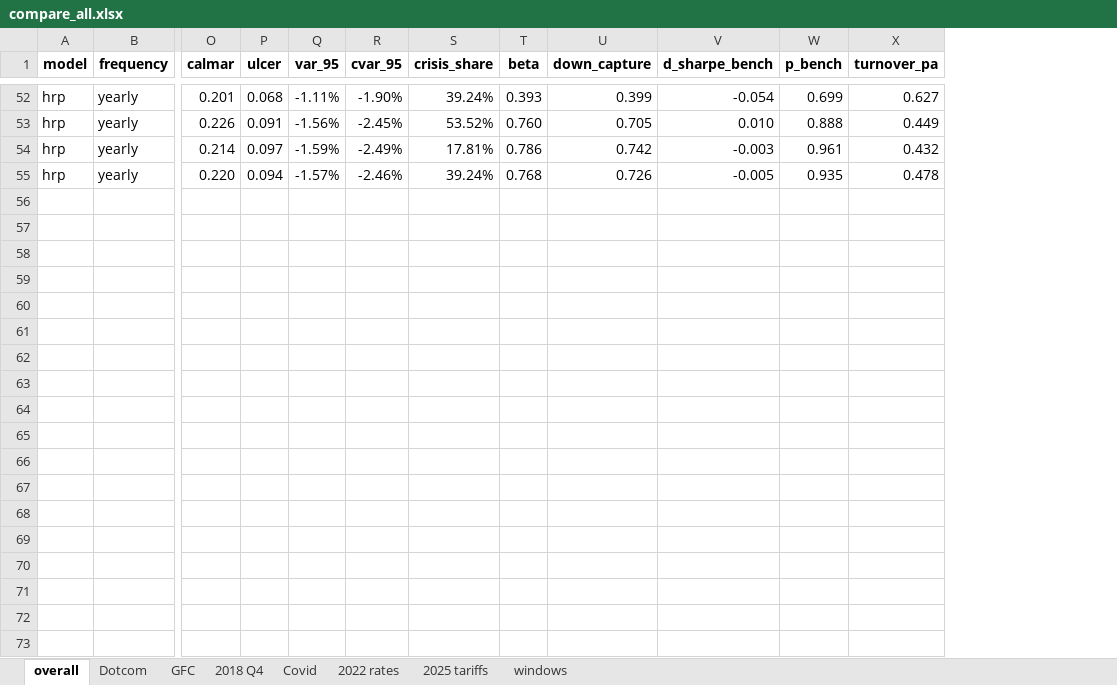
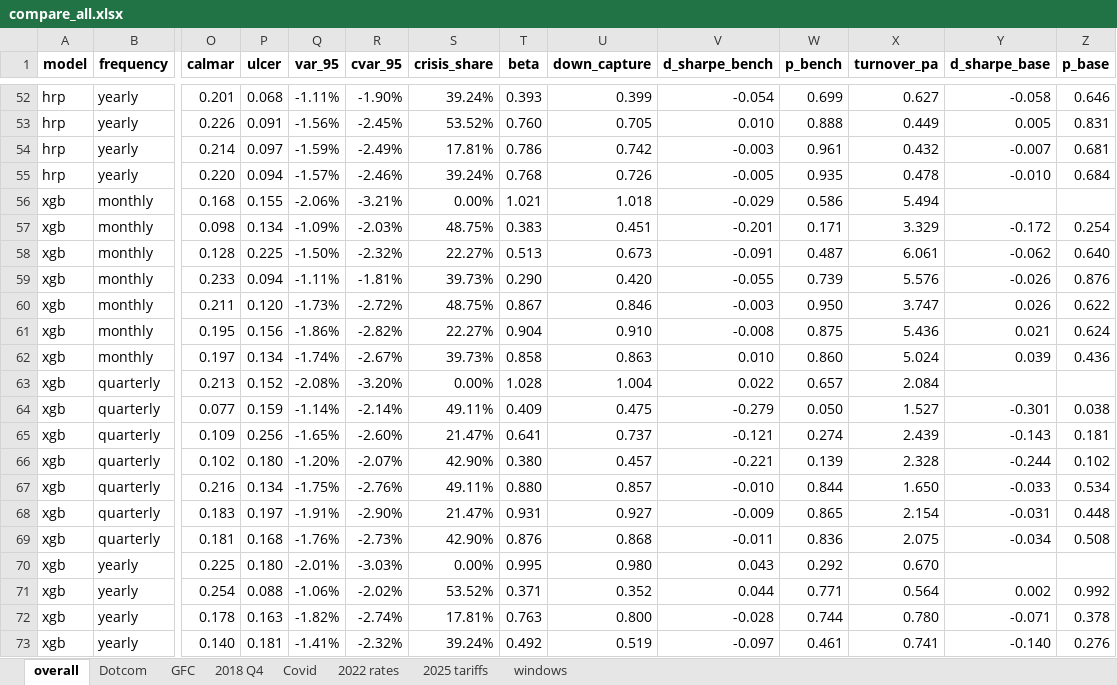
Before and after one commit to loewbenedikt01/Python, an Excel workbook: Paper/_output/_comparison/compare_all.xlsx, sheet overall, drawn as a sheet; only a part is shown, gaps mark what is left out; values as stored, in another font and other column widths than the file's, no borders; rows hold the shown columns only; the diff covers the shown part only; the diff names each change by its address in the sheet, - before the commit and + after, or states it on an @@ line.

```diff
--- a/Paper/_output/_comparison/compare_all.xlsx (sheet overall)
+++ b/Paper/_output/_comparison/compare_all.xlsx (sheet overall)
+column Y (d_sharpe_base), rows 52-55: -0.058 | 0.005 | -0.007 | -0.010
+column Z (p_base), rows 52-55: 0.646 | 0.831 | 0.681 | 0.684
+row 56: xgb | monthly | 0.168 | 0.155 | -2.06% | -3.21% | 0.00% | 1.021 | 1.018 | -0.029 | 0.586 | 5.494
+row 57: xgb | monthly | 0.098 | 0.134 | -1.09% | -2.03% | 48.75% | 0.383 | 0.451 | -0.201 | 0.171 | 3.329 | -0.172 | 0.254
+row 58: xgb | monthly | 0.128 | 0.225 | -1.50% | -2.32% | 22.27% | 0.513 | 0.673 | -0.091 | 0.487 | 6.061 | -0.062 | 0.640
+row 59: xgb | monthly | 0.233 | 0.094 | -1.11% | -1.81% | 39.73% | 0.290 | 0.420 | -0.055 | 0.739 | 5.576 | -0.026 | 0.876
+row 60: xgb | monthly | 0.211 | 0.120 | -1.73% | -2.72% | 48.75% | 0.867 | 0.846 | -0.003 | 0.950 | 3.747 | 0.026 | 0.622
+row 61: xgb | monthly | 0.195 | 0.156 | -1.86% | -2.82% | 22.27% | 0.904 | 0.910 | -0.008 | 0.875 | 5.436 | 0.021 | 0.624
+row 62: xgb | monthly | 0.197 | 0.134 | -1.74% | -2.67% | 39.73% | 0.858 | 0.863 | 0.010 | 0.860 | 5.024 | 0.039 | 0.436
+row 63: xgb | quarterly | 0.213 | 0.152 | -2.08% | -3.20% | 0.00% | 1.028 | 1.004 | 0.022 | 0.657 | 2.084
+row 64: xgb | quarterly | 0.077 | 0.159 | -1.14% | -2.14% | 49.11% | 0.409 | 0.475 | -0.279 | 0.050 | 1.527 | -0.301 | 0.038
+row 65: xgb | quarterly | 0.109 | 0.256 | -1.65% | -2.60% | 21.47% | 0.641 | 0.737 | -0.121 | 0.274 | 2.439 | -0.143 | 0.181
+row 66: xgb | quarterly | 0.102 | 0.180 | -1.20% | -2.07% | 42.90% | 0.380 | 0.457 | -0.221 | 0.139 | 2.328 | -0.244 | 0.102
+row 67: xgb | quarterly | 0.216 | 0.134 | -1.75% | -2.76% | 49.11% | 0.880 | 0.857 | -0.010 | 0.844 | 1.650 | -0.033 | 0.534
+row 68: xgb | quarterly | 0.183 | 0.197 | -1.91% | -2.90% | 21.47% | 0.931 | 0.927 | -0.009 | 0.865 | 2.154 | -0.031 | 0.448
+row 69: xgb | quarterly | 0.181 | 0.168 | -1.76% | -2.73% | 42.90% | 0.876 | 0.868 | -0.011 | 0.836 | 2.075 | -0.034 | 0.508
+row 70: xgb | yearly | 0.225 | 0.180 | -2.01% | -3.03% | 0.00% | 0.995 | 0.980 | 0.043 | 0.292 | 0.670
+row 71: xgb | yearly | 0.254 | 0.088 | -1.06% | -2.02% | 53.52% | 0.371 | 0.352 | 0.044 | 0.771 | 0.564 | 0.002 | 0.992
+row 72: xgb | yearly | 0.178 | 0.163 | -1.82% | -2.74% | 17.81% | 0.763 | 0.800 | -0.028 | 0.744 | 0.780 | -0.071 | 0.378
+row 73: xgb | yearly | 0.140 | 0.181 | -1.41% | -2.32% | 39.24% | 0.492 | 0.519 | -0.097 | 0.461 | 0.741 | -0.140 | 0.276
```
Also changed, not shown: 45 added rows elsewhere in this sheet, sheet Covid, sheet 2018 Q4, sheet 2022 rates, sheet GFC, sheet Dotcom, sheet 2025 tariffs, 16 other files.
